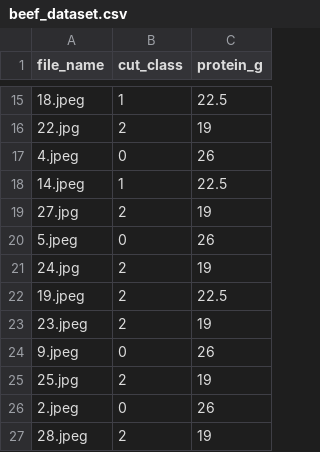
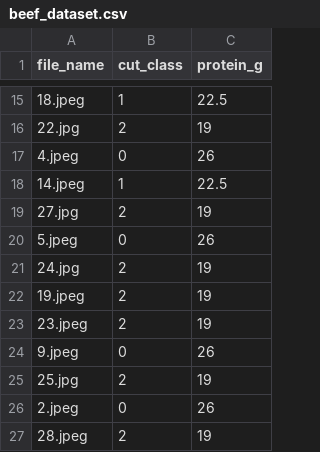
Before and after one commit to wjdwhddls/miniproject, a CSV file: beef_dataset.csv, drawn as a sheet; only a part is shown, gaps mark what is left out.

```diff
--- a/beef_dataset.csv
+++ b/beef_dataset.csv
@@ -21,3 +21,3 @@ file_name,cut_class,protein_g
 24.jpg,2,19
-19.jpeg,2,22.5
+19.jpeg,2,19
 23.jpeg,2,19
```
Also changed, not shown: 4 other files.
